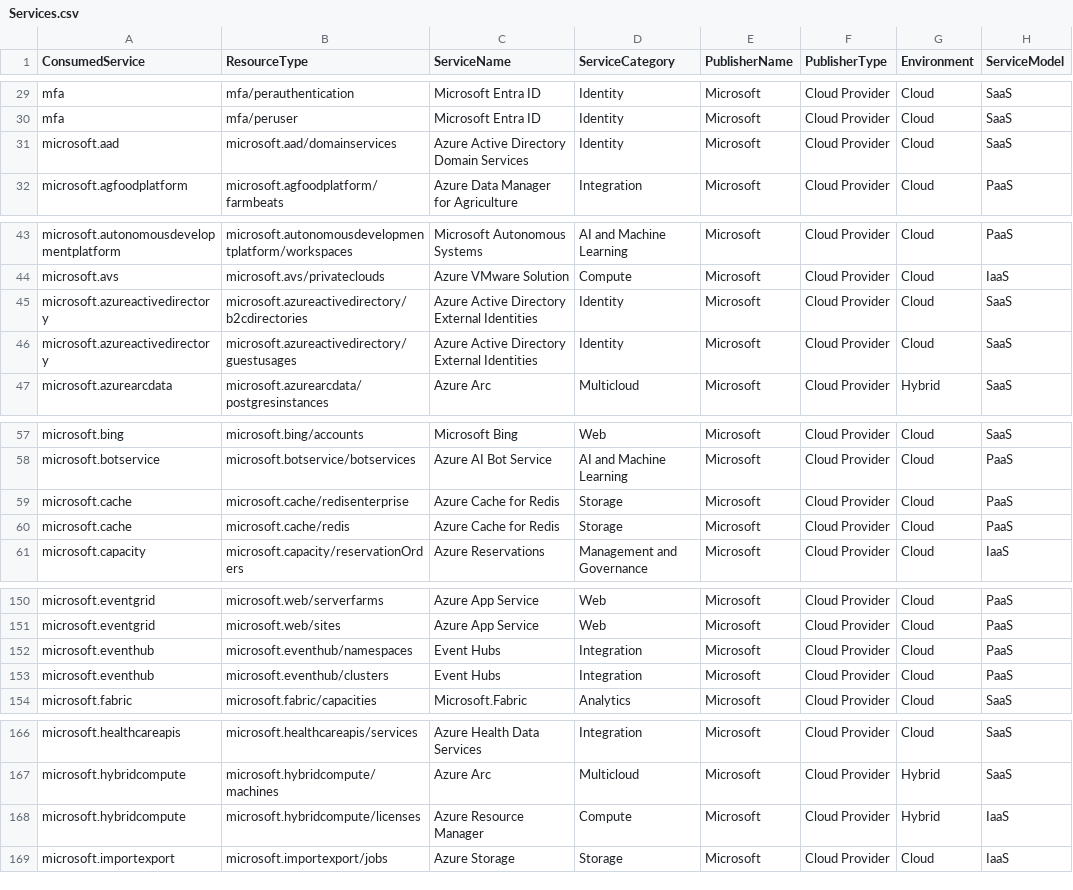
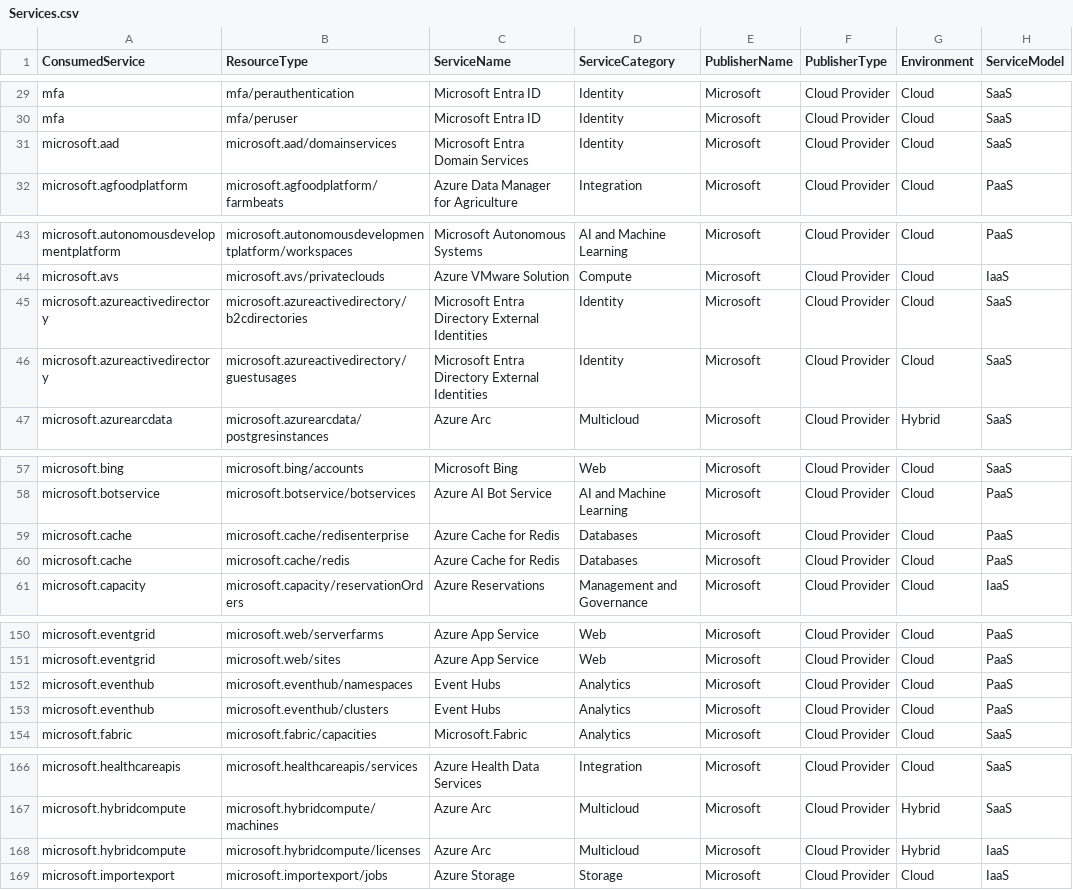
Before and after one commit to microsoft/finops-toolkit, a CSV file: src/open-data/Services.csv, drawn as a sheet; only a part is shown, gaps mark what is left out; the diff covers the shown part only.

Commit message:
Service categorization updates

```diff
--- a/src/open-data/Services.csv
+++ b/src/open-data/Services.csv
@@ -30,3 +30,3 @@ mfa,mfa/perauthentication,Microsoft Entra ID,Identity,Microsoft,Cloud Provider,C
 mfa,mfa/peruser,Microsoft Entra ID,Identity,Microsoft,Cloud Provider,Cloud,SaaS
-microsoft.aad,microsoft.aad/domainservices,Azure Active Directory Domain Services,Identity,Microsoft,Cloud Provider,Cloud,SaaS
+microsoft.aad,microsoft.aad/domainservices,Microsoft Entra Domain Services,Identity,Microsoft,Cloud Provider,Cloud,SaaS
 microsoft.agfoodplatform,microsoft.agfoodplatform/farmbeats,Azure Data Manager for Agriculture,Integration,Microsoft,Cloud Provider,Cloud,PaaS
@@ -44,4 +44,4 @@ microsoft.autonomousdevelopmentplatform,microsoft.autonomousdevelopmentplatform/
 microsoft.avs,microsoft.avs/privateclouds,Azure VMware Solution,Compute,Microsoft,Cloud Provider,Cloud,IaaS
-microsoft.azureactivedirectory,microsoft.azureactivedirectory/b2cdirectories,Azure Active Directory External Identities,Identity,Microsoft,Cloud Provider,Cloud,SaaS
-microsoft.azureactivedirectory,microsoft.azureactivedirectory/guestusages,Azure Active Directory External Identities,Identity,Microsoft,Cloud Provider,Cloud,SaaS
+microsoft.azureactivedirectory,microsoft.azureactivedirectory/b2cdirectories,Microsoft Entra Directory External Identities,Identity,Microsoft,Cloud Provider,Cloud,SaaS
+microsoft.azureactivedirectory,microsoft.azureactivedirectory/guestusages,Microsoft Entra Directory External Identities,Identity,Microsoft,Cloud Provider,Cloud,SaaS
 microsoft.azurearcdata,microsoft.azurearcdata/postgresinstances,Azure Arc,Multicloud,Microsoft,Cloud Provider,Hybrid,SaaS
@@ -58,4 +58,4 @@ microsoft.bing,microsoft.bing/accounts,Microsoft Bing,Web,Microsoft,Cloud Provid
 microsoft.botservice,microsoft.botservice/botservices,Azure AI Bot Service,AI and Machine Learning,Microsoft,Cloud Provider,Cloud,PaaS
-microsoft.cache,microsoft.cache/redisenterprise,Azure Cache for Redis,Storage,Microsoft,Cloud Provider,Cloud,PaaS
-microsoft.cache,microsoft.cache/redis,Azure Cache for Redis,Storage,Microsoft,Cloud Provider,Cloud,PaaS
+microsoft.cache,microsoft.cache/redisenterprise,Azure Cache for Redis,Databases,Microsoft,Cloud Provider,Cloud,PaaS
+microsoft.cache,microsoft.cache/redis,Azure Cache for Redis,Databases,Microsoft,Cloud Provider,Cloud,PaaS
 microsoft.capacity,microsoft.capacity/reservationOrders,Azure Reservations,Management and Governance,Microsoft,Cloud Provider,Cloud,IaaS
@@ -151,4 +151,4 @@ microsoft.eventgrid,microsoft.web/serverfarms,Azure App Service,Web,Microsoft,Cl
 microsoft.eventgrid,microsoft.web/sites,Azure App Service,Web,Microsoft,Cloud Provider,Cloud,PaaS
-microsoft.eventhub,microsoft.eventhub/namespaces,Event Hubs,Integration,Microsoft,Cloud Provider,Cloud,PaaS
-microsoft.eventhub,microsoft.eventhub/clusters,Event Hubs,Integration,Microsoft,Cloud Provider,Cloud,PaaS
+microsoft.eventhub,microsoft.eventhub/namespaces,Event Hubs,Analytics,Microsoft,Cloud Provider,Cloud,PaaS
+microsoft.eventhub,microsoft.eventhub/clusters,Event Hubs,Analytics,Microsoft,Cloud Provider,Cloud,PaaS
 microsoft.fabric,microsoft.fabric/capacities,Microsoft.Fabric,Analytics,Microsoft,Cloud Provider,Cloud,SaaS
@@ -167,3 +167,3 @@ microsoft.healthcareapis,microsoft.healthcareapis/services,Azure Health Data Ser
 microsoft.hybridcompute,microsoft.hybridcompute/machines,Azure Arc,Multicloud,Microsoft,Cloud Provider,Hybrid,SaaS
-microsoft.hybridcompute,microsoft.hybridcompute/licenses,Azure Resource Manager,Compute,Microsoft,Cloud Provider,Hybrid,IaaS
+microsoft.hybridcompute,microsoft.hybridcompute/licenses,Azure Arc,Multicloud,Microsoft,Cloud Provider,Hybrid,IaaS
 microsoft.importexport,microsoft.importexport/jobs,Azure Storage,Storage,Microsoft,Cloud Provider,Cloud,IaaS
```
Also changed, not shown: 4 edited cells elsewhere in this file.
